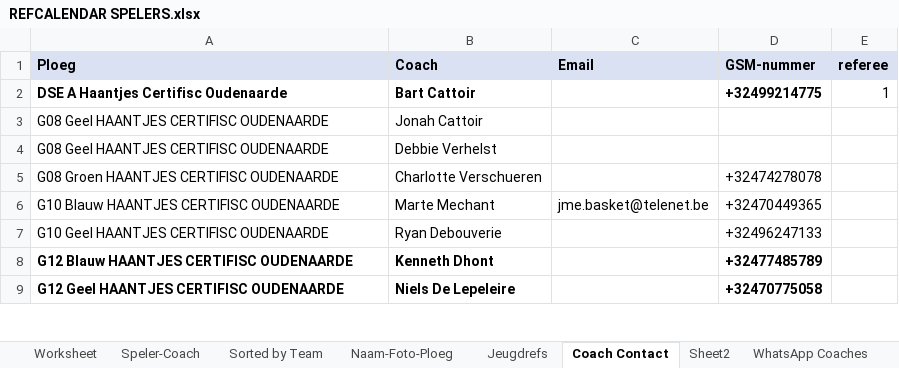
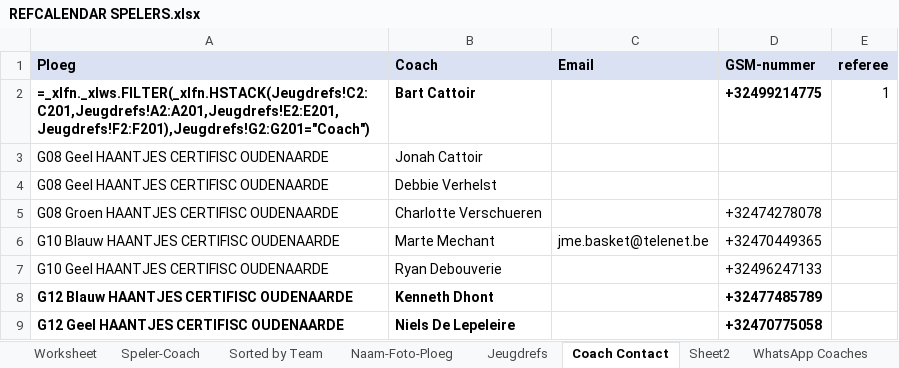
Before and after one commit to stijnhuysman/HAANTJES, an Excel workbook: REFEREEE/REFCALENDAR SPELERS.xlsx, sheet Coach Contact, drawn as a sheet; only a part is shown; values as stored, in another font and other column widths than the file's, no borders; formulas without a stored value are shown as written; the diff names each change by its address in the sheet, - before the commit and + after, or states it on an @@ line.

```diff
--- a/REFEREEE/REFCALENDAR SPELERS.xlsx (sheet Coach Contact)
+++ b/REFEREEE/REFCALENDAR SPELERS.xlsx (sheet Coach Contact)
-A2 (Ploeg): DSE A Haantjes Certifisc Oudenaarde
+A2 (Ploeg): =_xlfn._xlws.FILTER(_xlfn.HSTACK(Jeugdrefs!C2:C201,Jeugdrefs!A2:A201,Jeugdrefs!E2:E201,Jeugdrefs!F2:F201),Jeugdrefs!G2:G201="Coach")
```
Also changed, not shown: sheet Worksheet, sheet Speler-Coach, sheet Naam-Foto-Ploeg, sheet WhatsApp Coaches, sheet Jeugdrefs, sheet Sorted by Team, 6 other files.
